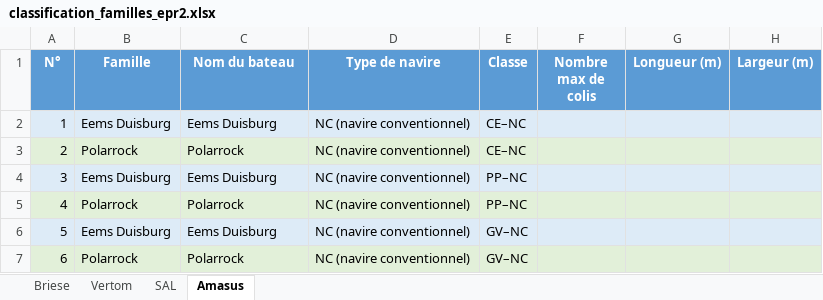
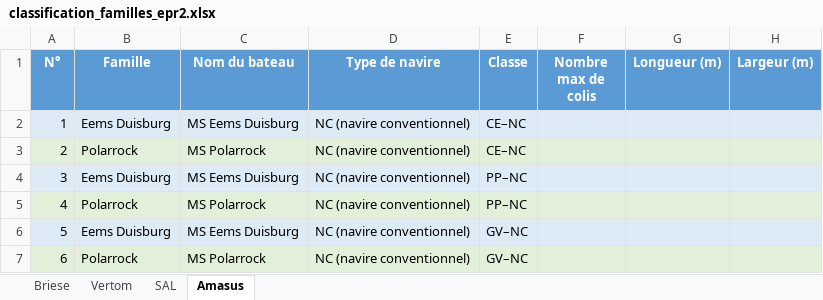
Before and after one commit to swatheeshkaran-max/edf-dechargement-colis, an Excel workbook: classification_familles_epr2.xlsx, sheet Amasus, drawn as a sheet; only a part is shown; values as stored, in another font and other column widths than the file's, no borders; table styles not drawn; the diff names each change by its address in the sheet, - before the commit and + after, or states it on an @@ line.

Commit message:
Use MS prefixes for Amasus vessels

```diff
--- a/classification_familles_epr2.xlsx (sheet Amasus)
+++ b/classification_familles_epr2.xlsx (sheet Amasus)
-C2 (Nom du bateau): Eems Duisburg
+C2 (Nom du bateau): MS Eems Duisburg
-C3 (Nom du bateau): Polarrock
+C3 (Nom du bateau): MS Polarrock
-C4 (Nom du bateau): Eems Duisburg
+C4 (Nom du bateau): MS Eems Duisburg
-C5 (Nom du bateau): Polarrock
+C5 (Nom du bateau): MS Polarrock
-C6 (Nom du bateau): Eems Duisburg
+C6 (Nom du bateau): MS Eems Duisburg
-C7 (Nom du bateau): Polarrock
+C7 (Nom du bateau): MS Polarrock
```
Also changed, not shown: 1 other file.
